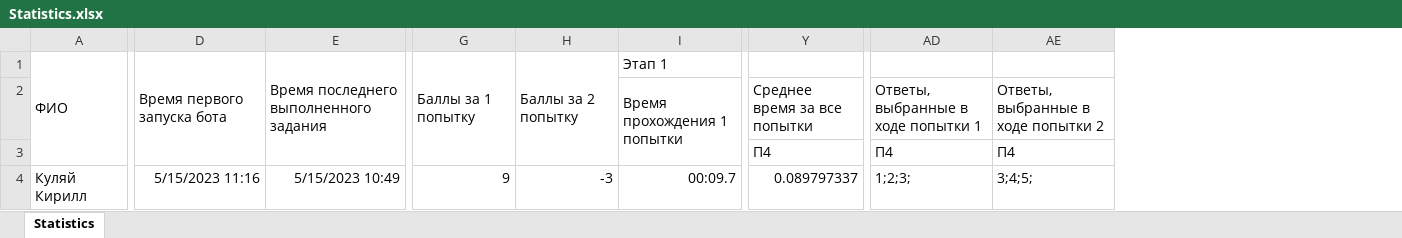
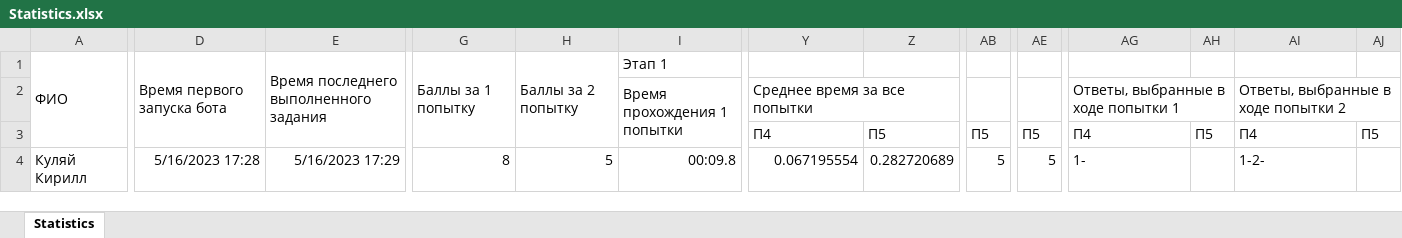
Before and after one commit to ilyasvet/EduBot, an Excel workbook: Simulator/Simulator/bin/Debug/temp/stats/Statistics.xlsx, sheet Statistics, drawn as a sheet; only a part is shown, gaps mark what is left out; values as stored, in another font and other column widths than the file's, no borders; addresses are those after the commit; the diff covers the shown part only; the diff names each change by its address in the sheet, - before the commit and + after, or states it on an @@ line.

Commit message:
debug

```diff
--- a/Simulator/Simulator/bin/Debug/temp/stats/Statistics.xlsx (sheet Statistics)
+++ b/Simulator/Simulator/bin/Debug/temp/stats/Statistics.xlsx (sheet Statistics)
+column Z, rows 3-4: П5 | 0.282720689
+column AB, rows 3-4: П5 | 5
+column AE, rows 3-4: П5 | 5
+column AH, row 3: П5
+column AJ, row 3: П5
+Y2:Z2 merged
+AG2:AH2 merged
+AI2:AJ2 merged
-D4: 5/15/2023 11:16
+D4: 5/16/2023 17:28
-E4: 5/15/2023 10:49
+E4: 5/16/2023 17:29
-G4: 9
+G4: 8
-H4: -3
+H4: 5
-I4: 00:09.7
+I4: 00:09.8
-Y4: 0.089797337
+Y4: 0.067195554
-AG4: 1;2;3;
+AG4: 1-
-AI4: 3;4;5;
+AI4: 1-2-
```
Also changed, not shown: 13 edited cells elsewhere in this sheet, 17 other files.
